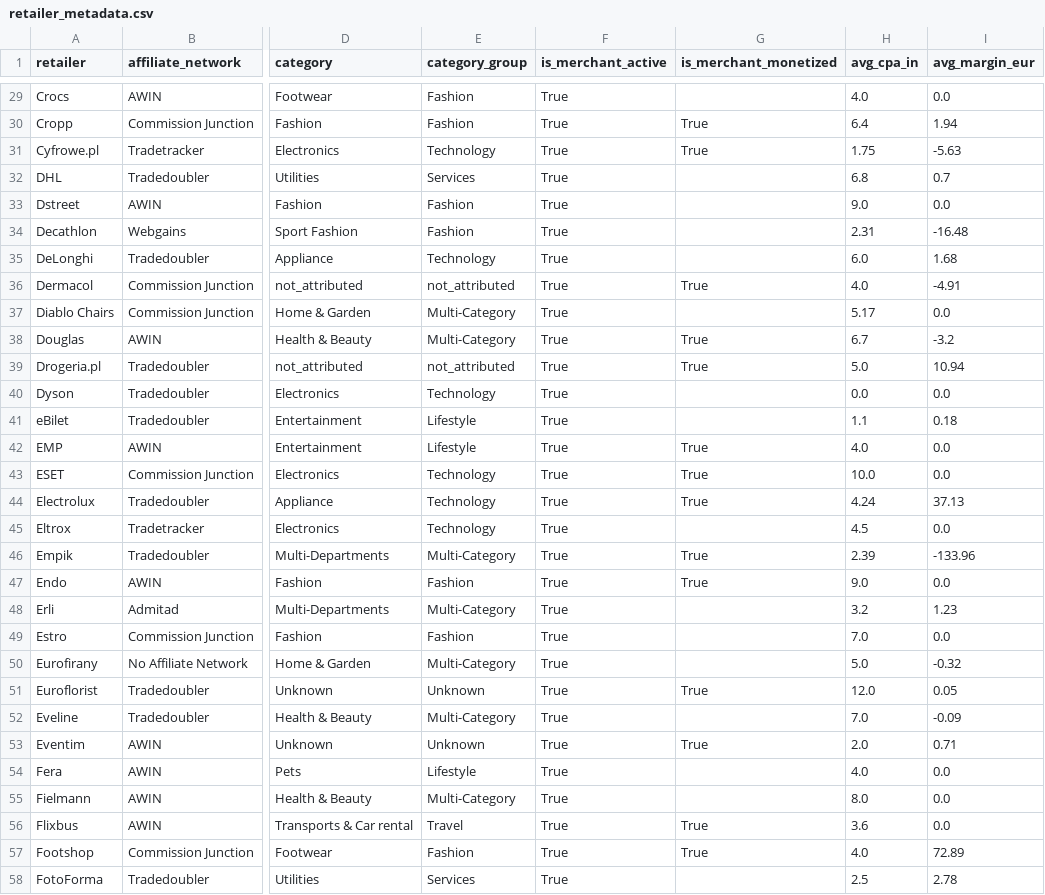
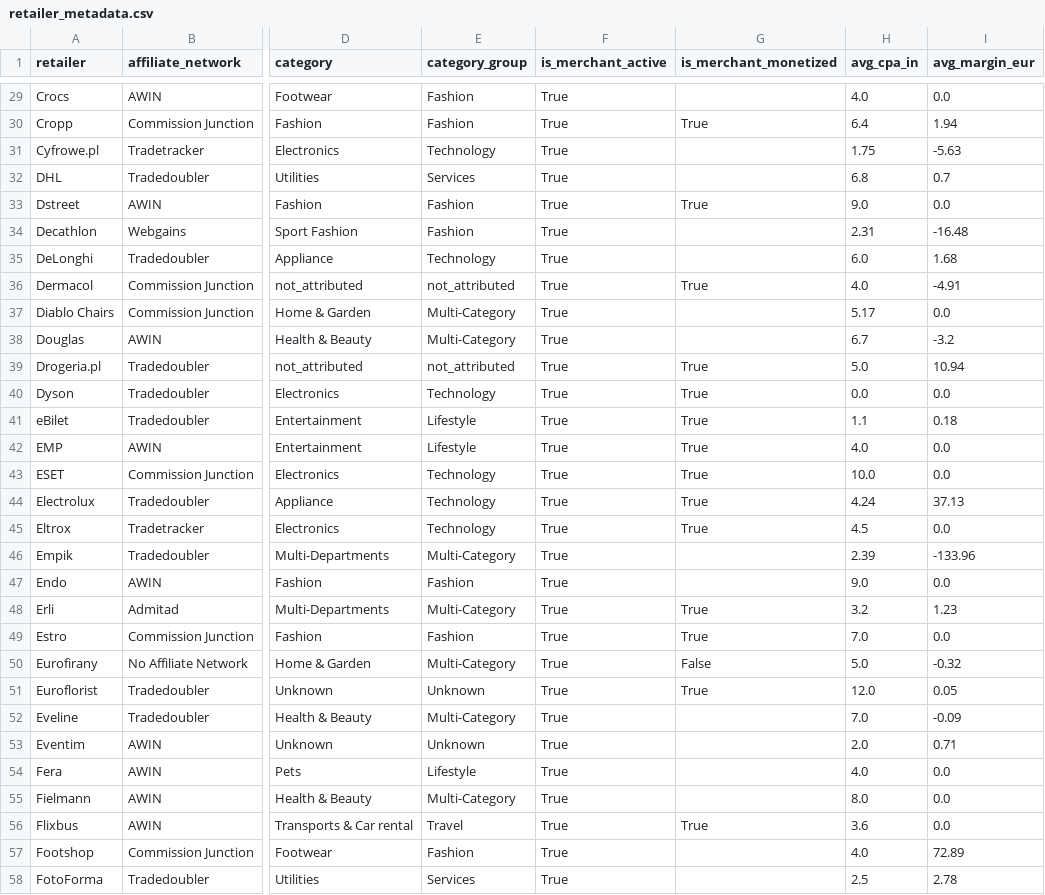
Before and after one commit to Gonzalobarrio/cashback-benchmark, a CSV file: data/retailer_metadata.csv, drawn as a sheet; only a part is shown, gaps mark what is left out; the diff covers the shown part only; the diff names each change by its address in the sheet, - before the commit and + after, or states it on an @@ line.

```diff
--- a/data/retailer_metadata.csv
+++ b/data/retailer_metadata.csv
-G31 (is_merchant_monetized): True
+G31 (is_merchant_monetized): (empty)
-G33 (is_merchant_monetized): (empty)
+G33 (is_merchant_monetized): True
-G38 (is_merchant_monetized): True
+G38 (is_merchant_monetized): (empty)
-G40:G41 (is_merchant_monetized): (empty)
+G40:G41 (is_merchant_monetized): True
-G45 (is_merchant_monetized): (empty)
+G45 (is_merchant_monetized): True
-G46:G47 (is_merchant_monetized): True
+G46:G47 (is_merchant_monetized): (empty)
-G48:G49 (is_merchant_monetized): (empty)
+G48:G49 (is_merchant_monetized): True
-G50 (is_merchant_monetized): (empty)
+G50 (is_merchant_monetized): False
-G53 (is_merchant_monetized): True
+G53 (is_merchant_monetized): (empty)
-G57 (is_merchant_monetized): True
+G57 (is_merchant_monetized): (empty)
```
Also changed, not shown: 68 edited cells elsewhere in this file.
